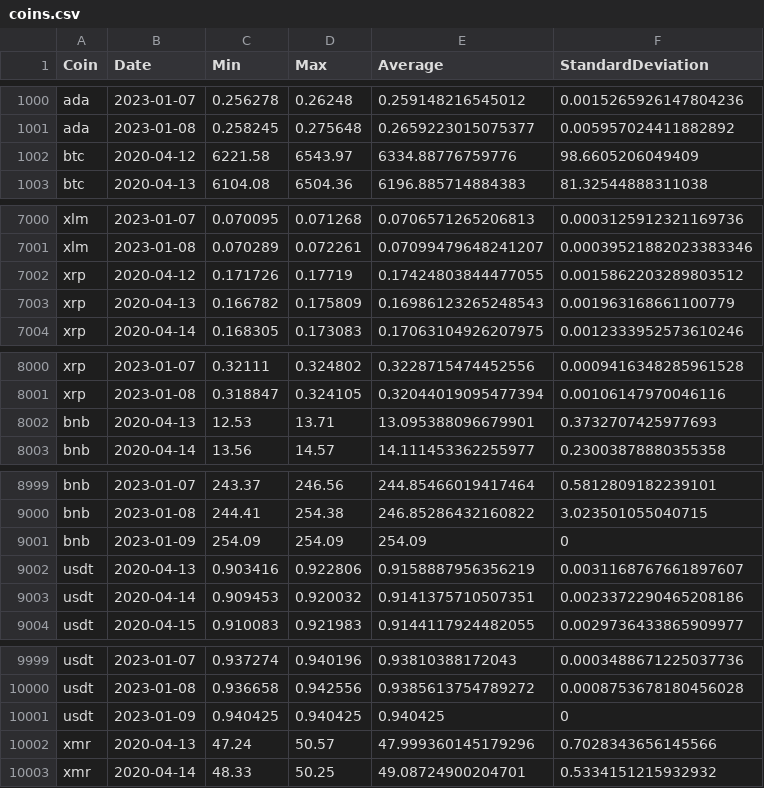
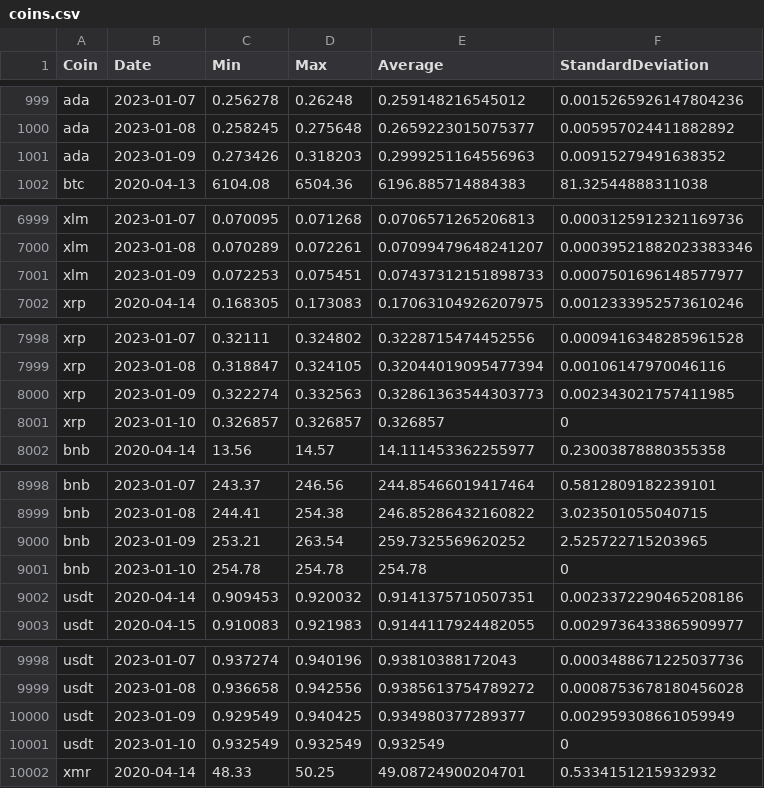
Before and after one commit to milanowicz/COVID-19-Dataset, a CSV file: data/finance/coins.csv, drawn as a sheet; only a part is shown, gaps mark what is left out; the diff covers the shown part only.

Commit message:
Update data.

```diff
--- a/data/finance/coins.csv
+++ b/data/finance/coins.csv
@@ -1001,3 +1000,3 @@ ada,2023-01-07,0.256278,0.26248,0.259148216545012,0.0015265926147804236
 ada,2023-01-08,0.258245,0.275648,0.2659223015075377,0.005957024411882892
-btc,2020-04-12,6221.58,6543.97,6334.88776759776,98.6605206049409
+ada,2023-01-09,0.273426,0.318203,0.2999251164556963,0.00915279491638352
 btc,2020-04-13,6104.08,6504.36,6196.885714884383,81.32544888311038
@@ -7001,4 +7000,3 @@ xlm,2023-01-07,0.070095,0.071268,0.0706571265206813,0.0003125912321169736
 xlm,2023-01-08,0.070289,0.072261,0.07099479648241207,0.00039521882023383346
-xrp,2020-04-12,0.171726,0.17719,0.17424803844477055,0.0015862203289803512
-xrp,2020-04-13,0.166782,0.175809,0.16986123265248543,0.001963168661100779
+xlm,2023-01-09,0.072253,0.075451,0.07437312151898733,0.0007501696148577977
 xrp,2020-04-14,0.168305,0.173083,0.17063104926207975,0.0012333952573610246
@@ -8001,3 +7999,4 @@ xrp,2023-01-07,0.32111,0.324802,0.3228715474452556,0.0009416348285961528
 xrp,2023-01-08,0.318847,0.324105,0.32044019095477394,0.00106147970046116
-bnb,2020-04-13,12.53,13.71,13.095388096679901,0.3732707425977693
+xrp,2023-01-09,0.322274,0.332563,0.32861363544303773,0.002343021757411985
+xrp,2023-01-10,0.326857,0.326857,0.326857,0
 bnb,2020-04-14,13.56,14.57,14.111453362255977,0.23003878880355358
@@ -9000,4 +8999,4 @@ bnb,2023-01-07,243.37,246.56,244.85466019417464,0.5812809182239101
 bnb,2023-01-08,244.41,254.38,246.85286432160822,3.023501055040715
-bnb,2023-01-09,254.09,254.09,254.09,0
-usdt,2020-04-13,0.903416,0.922806,0.9158887956356219,0.0031168767661897607
+bnb,2023-01-09,253.21,263.54,259.7325569620252,2.525722715203965
+bnb,2023-01-10,254.78,254.78,254.78,0
 usdt,2020-04-14,0.909453,0.920032,0.9141375710507351,0.0023372290465208186
@@ -10000,4 +9999,4 @@ usdt,2023-01-07,0.937274,0.940196,0.93810388172043,0.0003488671225037736
 usdt,2023-01-08,0.936658,0.942556,0.9385613754789272,0.0008753678180456028
-usdt,2023-01-09,0.940425,0.940425,0.940425,0
-xmr,2020-04-13,47.24,50.57,47.999360145179296,0.7028343656145566
+usdt,2023-01-09,0.929549,0.940425,0.934980377289377,0.002959308661059949
+usdt,2023-01-10,0.932549,0.932549,0.932549,0
 xmr,2020-04-14,48.33,50.25,49.08724900204701,0.5334151215932932
```
Also changed, not shown: 6 added rows, 6 removed rows and 4 edited cells elsewhere in this file.
